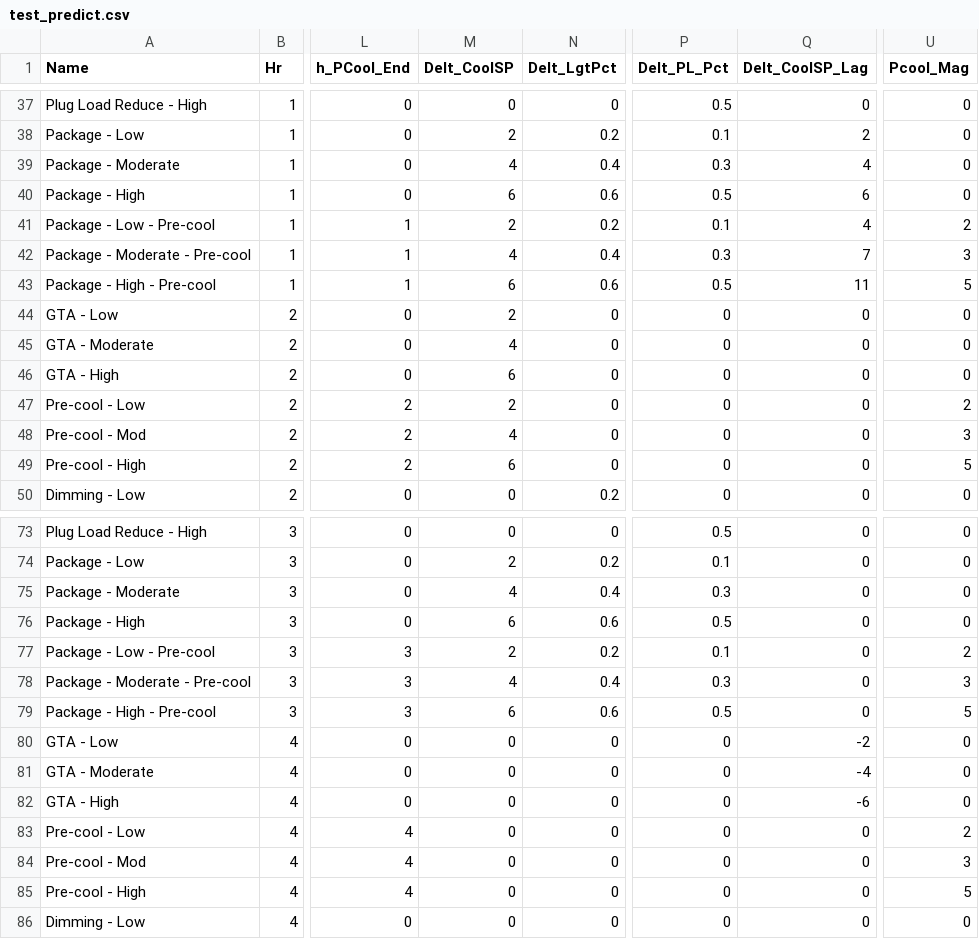
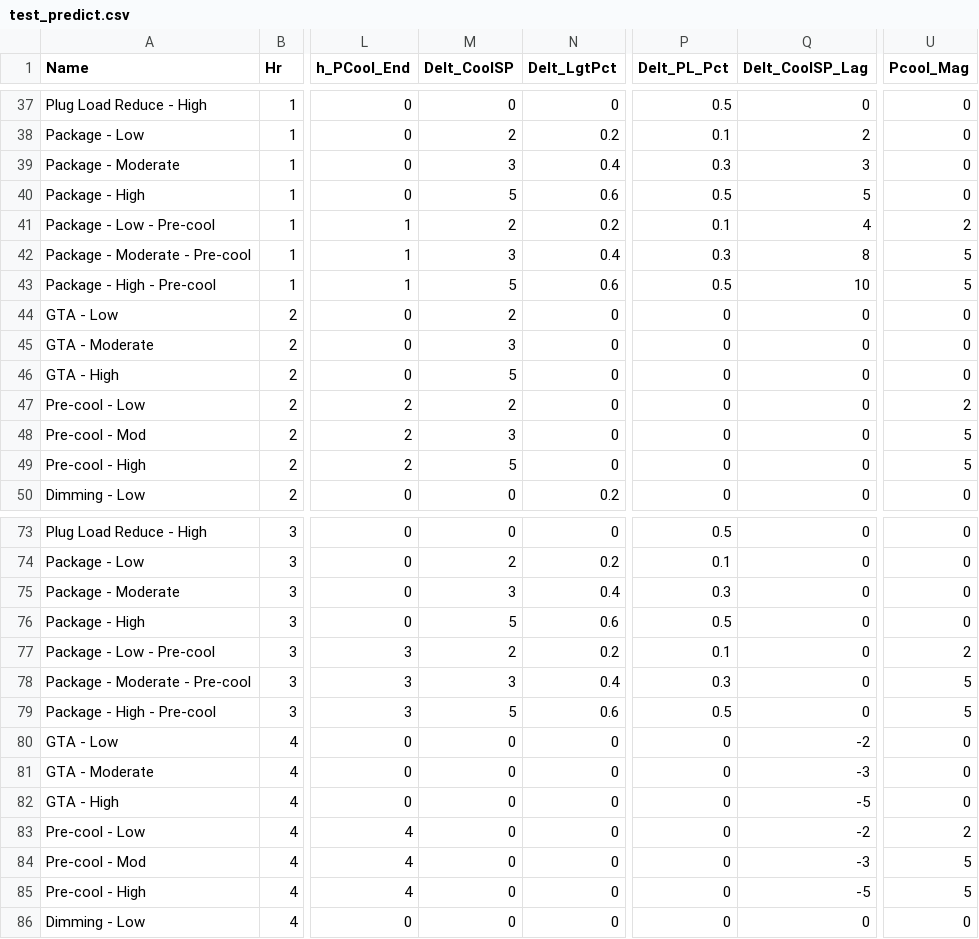
Before and after one commit to jtlangevin/flex-bldgs, a CSV file: data/test_predict.csv, drawn as a sheet; only a part is shown, gaps mark what is left out; the diff covers the shown part only; the diff names each change by its address in the sheet, - before the commit and + after, or states it on an @@ line.

```diff
--- a/data/test_predict.csv
+++ b/data/test_predict.csv
-M39 (Delt_CoolSP): 4
+M39 (Delt_CoolSP): 3
-Q39 (Delt_CoolSP_Lag): 4
+Q39 (Delt_CoolSP_Lag): 3
-M40 (Delt_CoolSP): 6
+M40 (Delt_CoolSP): 5
-Q40 (Delt_CoolSP_Lag): 6
+Q40 (Delt_CoolSP_Lag): 5
-M42 (Delt_CoolSP): 4
+M42 (Delt_CoolSP): 3
-Q42 (Delt_CoolSP_Lag): 7
+Q42 (Delt_CoolSP_Lag): 8
-U42 (Pcool_Mag): 3
+U42 (Pcool_Mag): 5
-M43 (Delt_CoolSP): 6
+M43 (Delt_CoolSP): 5
-Q43 (Delt_CoolSP_Lag): 11
+Q43 (Delt_CoolSP_Lag): 10
-M45 (Delt_CoolSP): 4
+M45 (Delt_CoolSP): 3
-M46 (Delt_CoolSP): 6
+M46 (Delt_CoolSP): 5
-M48 (Delt_CoolSP): 4
+M48 (Delt_CoolSP): 3
-U48 (Pcool_Mag): 3
+U48 (Pcool_Mag): 5
-M49 (Delt_CoolSP): 6
+M49 (Delt_CoolSP): 5
-M75 (Delt_CoolSP): 4
+M75 (Delt_CoolSP): 3
-M76 (Delt_CoolSP): 6
+M76 (Delt_CoolSP): 5
-M78 (Delt_CoolSP): 4
+M78 (Delt_CoolSP): 3
-U78 (Pcool_Mag): 3
+U78 (Pcool_Mag): 5
-M79 (Delt_CoolSP): 6
+M79 (Delt_CoolSP): 5
-Q81 (Delt_CoolSP_Lag): -4
+Q81 (Delt_CoolSP_Lag): -3
-Q82 (Delt_CoolSP_Lag): -6
+Q82 (Delt_CoolSP_Lag): -5
-Q83 (Delt_CoolSP_Lag): 0
+Q83 (Delt_CoolSP_Lag): -2
-Q84 (Delt_CoolSP_Lag): 0
+Q84 (Delt_CoolSP_Lag): -3
-U84 (Pcool_Mag): 3
+U84 (Pcool_Mag): 5
-Q85 (Delt_CoolSP_Lag): 0
+Q85 (Delt_CoolSP_Lag): -5
```
Also changed, not shown: 38 edited cells elsewhere in this file, data/dce_dat.csv, 3 other files.
